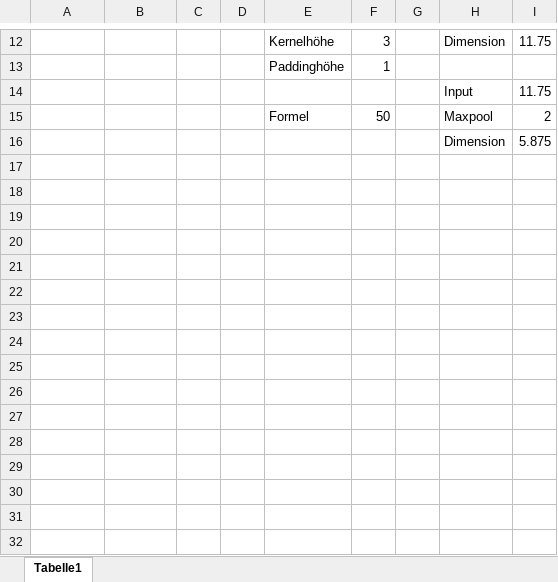
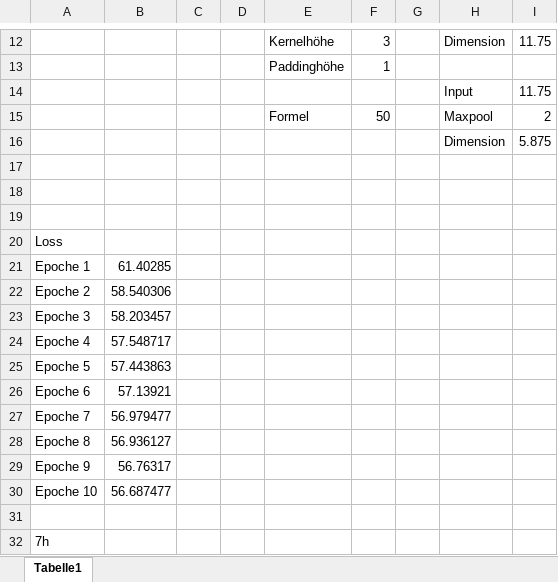
Before and after one commit to baird-a11y/Masterarbeit, an Excel workbook: results_presentation/UNet_Berechnen.xlsx, sheet Tabelle1, drawn as a sheet; only a part is shown, gaps mark what is left out; values as stored, in another font and other column widths than the file's, no borders; charts and pictures not drawn; the diff names each change by its address in the sheet, - before the commit and + after, or states it on an @@ line.

```diff
--- a/results_presentation/UNet_Berechnen.xlsx (sheet Tabelle1)
+++ b/results_presentation/UNet_Berechnen.xlsx (sheet Tabelle1)
+row 17: (empty)
+row 18: (empty)
+row 19: (empty)
+row 20: Loss
+row 21: Epoche 1 | 61.40285
+row 22: Epoche 2 | 58.540306
+row 23: Epoche 3 | 58.203457
+row 24: Epoche 4 | 57.548717
+row 25: Epoche 5 | 57.443863
+row 26: Epoche 6 | 57.13921
+row 27: Epoche 7 | 56.979477
+row 28: Epoche 8 | 56.936127
+row 29: Epoche 9 | 56.76317
+row 30: Epoche 10 | 56.687477
+row 31: (empty)
+row 32: 7h
```
Also changed, not shown: charts or pictures, 22 other files.
